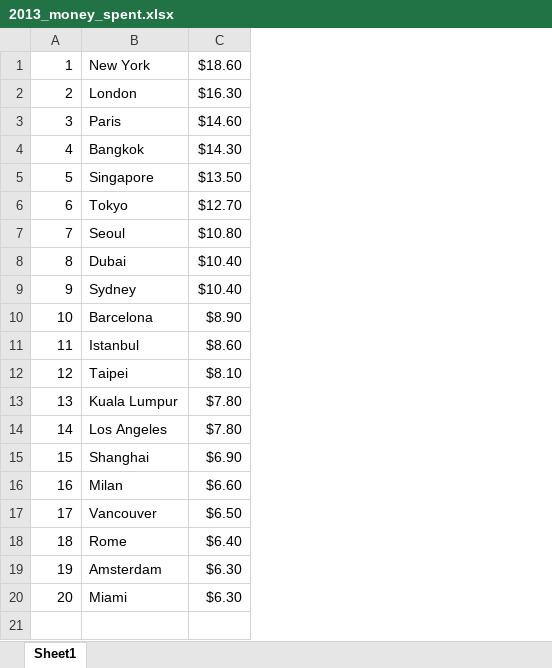
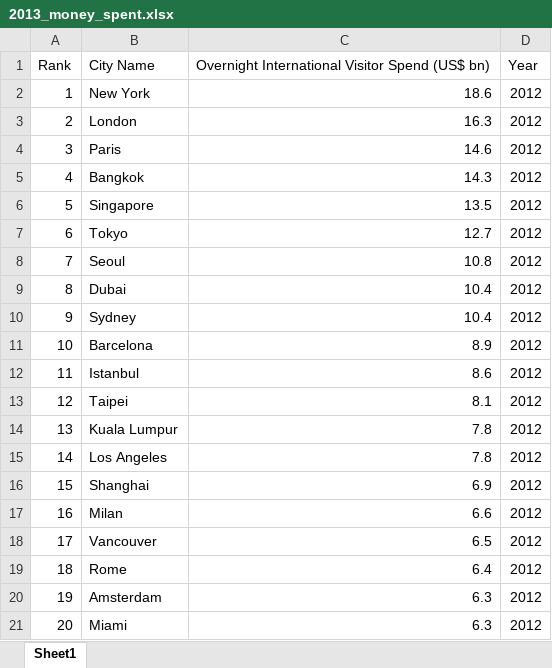
Before and after one commit to toestie/pirates-travel-index-data, an Excel workbook: data/2013-2014/2013_money_spent.xlsx, sheet Sheet1, drawn as a sheet; values as stored, in another font and other column widths than the file's, no borders; removed rows and columns are numbered as before the commit, all else as after; the diff names each change by its address in the sheet, - before the commit and + after, or states it on an @@ line.

```diff
--- a/data/2013-2014/2013_money_spent.xlsx (sheet Sheet1)
+++ b/data/2013-2014/2013_money_spent.xlsx (sheet Sheet1)
-column C, rows 1-20: $18.60 | $16.30 | $14.60 | $14.30 | $13.50 | $12.70 | $10.80 | $10.40 | $10.40 | $8.90 | $8.60 | $8.10 | $7.80 | $7.80 | $6.90 | $6.60 | $6.50 | $6.40 | $6.30 | $6.30
+column C, rows 2-21: 18.6 | 16.3 | 14.6 | 14.3 | 13.5 | 12.7 | 10.8 | 10.4 | 10.4 | 8.9 | 8.6 | 8.1 | 7.8 | 7.8 | 6.9 | 6.6 | 6.5 | 6.4 | 6.3 | 6.3
+column D, rows 2-21: all 2012
+row 1: Rank | City Name | Overnight International Visitor Spend (US$ bn) | Year
```
Also changed, not shown: data/2011-2012/chart1_2011.xlsx, data/2011-2012/chart1_2012.xlsx, 6 other files.
